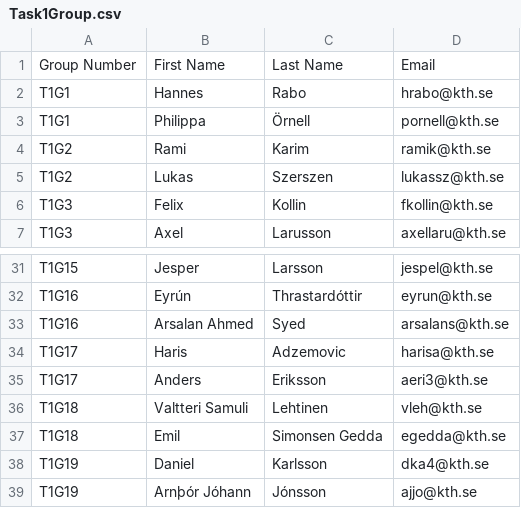
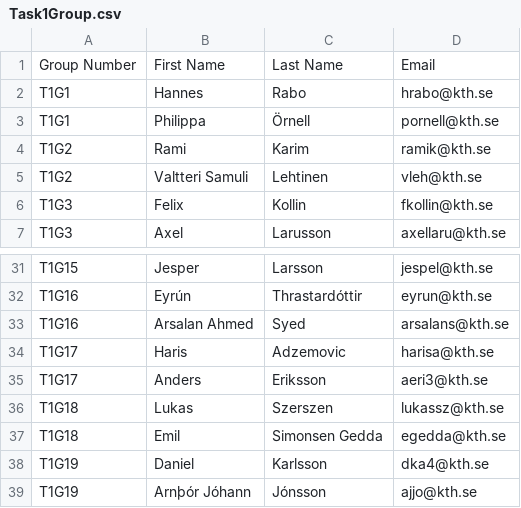
Before and after one commit to KTH/devops-course, a CSV file: groups/Task1Group.csv, drawn as a sheet; only a part is shown, gaps mark what is left out.

Commit message:
Task 1 Group 18: Demo (#45)
* update groups for task 1

* add demo readme

* rename folder

```diff
--- a/groups/Task1Group.csv
+++ b/groups/Task1Group.csv
@@ -4,3 +4,3 @@ T1G1,Philippa,Örnell,pornell@kth.se
 T1G2,Rami,Karim,ramik@kth.se
-T1G2,Lukas,Szerszen,lukassz@kth.se
+T1G2,Valtteri Samuli,Lehtinen,vleh@kth.se
 T1G3,Felix,Kollin,fkollin@kth.se
@@ -35,3 +35,3 @@ T1G17,Haris,Adzemovic,harisa@kth.se
 T1G17,Anders,Eriksson,aeri3@kth.se
-T1G18,Valtteri Samuli,Lehtinen,vleh@kth.se
+T1G18,Lukas,Szerszen,lukassz@kth.se
 T1G18,Emil,Simonsen Gedda,egedda@kth.se
```
